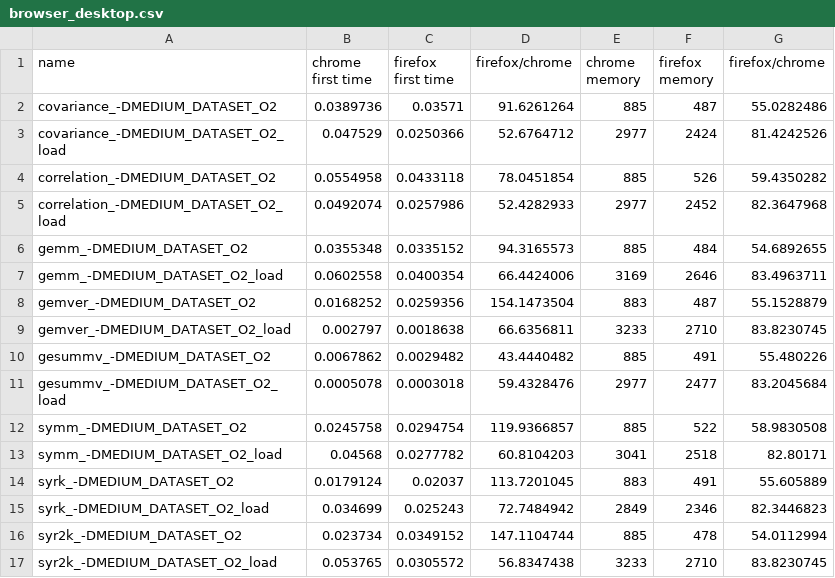
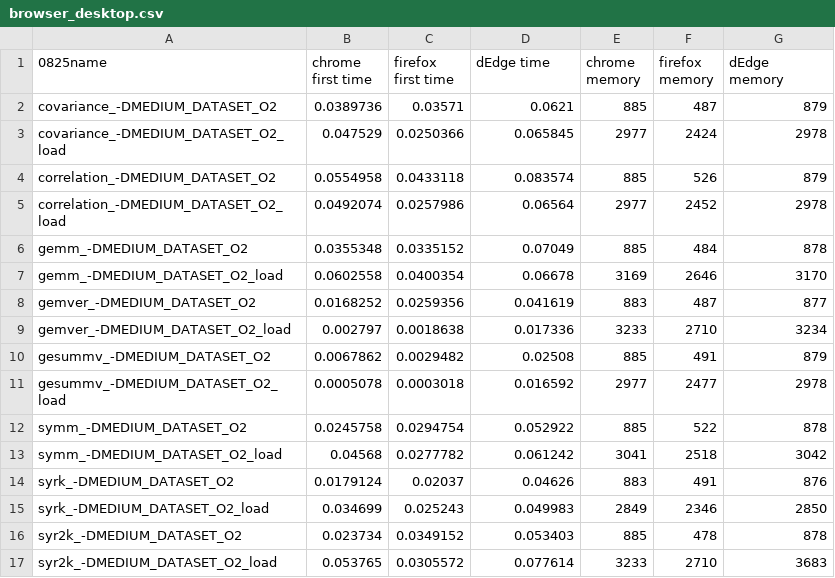
Before and after one commit to BenchmarkingWasm/BenchmarkingWebAssembly, a CSV file: test_results/browser_desktop.csv, drawn as a sheet; only a part is shown; the diff covers the shown part only.

```diff
--- a/test_results/browser_desktop.csv
+++ b/test_results/browser_desktop.csv
@@ -1,17 +1,17 @@
-name,chrome first time,firefox first time,firefox/chrome,chrome memory,firefox memory,firefox/chrome
-covariance_-DMEDIUM_DATASET_O2,0.0389736,0.03571,91.6261264,885,487,55.0282486
-covariance_-DMEDIUM_DATASET_O2_load,0.047529,0.0250366,52.6764712,2977,2424,81.4242526
-correlation_-DMEDIUM_DATASET_O2,0.0554958,0.0433118,78.0451854,885,526,59.4350282
-correlation_-DMEDIUM_DATASET_O2_load,0.0492074,0.0257986,52.4282933,2977,2452,82.3647968
-gemm_-DMEDIUM_DATASET_O2,0.0355348,0.0335152,94.3165573,885,484,54.6892655
-gemm_-DMEDIUM_DATASET_O2_load,0.0602558,0.0400354,66.4424006,3169,2646,83.4963711
-gemver_-DMEDIUM_DATASET_O2,0.0168252,0.0259356,154.1473504,883,487,55.1528879
-gemver_-DMEDIUM_DATASET_O2_load,0.002797,0.0018638,66.6356811,3233,2710,83.8230745
-gesummv_-DMEDIUM_DATASET_O2,0.0067862,0.0029482,43.4440482,885,491,55.480226
-gesummv_-DMEDIUM_DATASET_O2_load,0.0005078,0.0003018,59.4328476,2977,2477,83.2045684
-symm_-DMEDIUM_DATASET_O2,0.0245758,0.0294754,119.9366857,885,522,58.9830508
-symm_-DMEDIUM_DATASET_O2_load,0.04568,0.0277782,60.8104203,3041,2518,82.80171
-syrk_-DMEDIUM_DATASET_O2,0.0179124,0.02037,113.7201045,883,491,55.605889
-syrk_-DMEDIUM_DATASET_O2_load,0.034699,0.025243,72.7484942,2849,2346,82.3446823
-syr2k_-DMEDIUM_DATASET_O2,0.023734,0.0349152,147.1104744,885,478,54.0112994
-syr2k_-DMEDIUM_DATASET_O2_load,0.053765,0.0305572,56.8347438,3233,2710,83.8230745
+0825name,chrome first time,firefox first time,dEdge time,chrome memory,firefox memory,dEdge memory
+covariance_-DMEDIUM_DATASET_O2,0.0389736,0.03571,0.0621,885,487,879
+covariance_-DMEDIUM_DATASET_O2_load,0.047529,0.0250366,0.065845,2977,2424,2978
+correlation_-DMEDIUM_DATASET_O2,0.0554958,0.0433118,0.083574,885,526,879
+correlation_-DMEDIUM_DATASET_O2_load,0.0492074,0.0257986,0.06564,2977,2452,2978
+gemm_-DMEDIUM_DATASET_O2,0.0355348,0.0335152,0.07049,885,484,878
+gemm_-DMEDIUM_DATASET_O2_load,0.0602558,0.0400354,0.06678,3169,2646,3170
+gemver_-DMEDIUM_DATASET_O2,0.0168252,0.0259356,0.041619,883,487,877
+gemver_-DMEDIUM_DATASET_O2_load,0.002797,0.0018638,0.017336,3233,2710,3234
+gesummv_-DMEDIUM_DATASET_O2,0.0067862,0.0029482,0.02508,885,491,879
+gesummv_-DMEDIUM_DATASET_O2_load,0.0005078,0.0003018,0.016592,2977,2477,2978
+symm_-DMEDIUM_DATASET_O2,0.0245758,0.0294754,0.052922,885,522,878
+symm_-DMEDIUM_DATASET_O2_load,0.04568,0.0277782,0.061242,3041,2518,3042
+syrk_-DMEDIUM_DATASET_O2,0.0179124,0.02037,0.04626,883,491,876
+syrk_-DMEDIUM_DATASET_O2_load,0.034699,0.025243,0.049983,2849,2346,2850
+syr2k_-DMEDIUM_DATASET_O2,0.023734,0.0349152,0.053403,885,478,878
+syr2k_-DMEDIUM_DATASET_O2_load,0.053765,0.0305572,0.077614,3233,2710,3683
```
Also changed, not shown: 132 edited cells elsewhere in this file, test_results/browser_mobile.csv, 3 other files.
